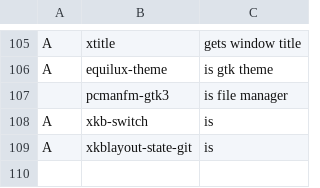
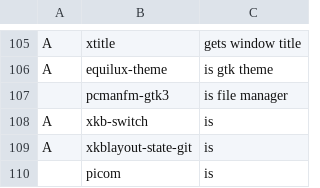
Before and after one commit to mmxxon/autorice, a CSV file: apps.csv, drawn as a sheet; only a part is shown, gaps mark what is left out.

Commit message:
feat: Picom as window compositor

```diff
--- a/apps.csv
+++ b/apps.csv
@@ -109 +109,2 @@ A,xkb-switch,"is"
 A,xkblayout-state-git,"is"
+,picom,"is"
```
